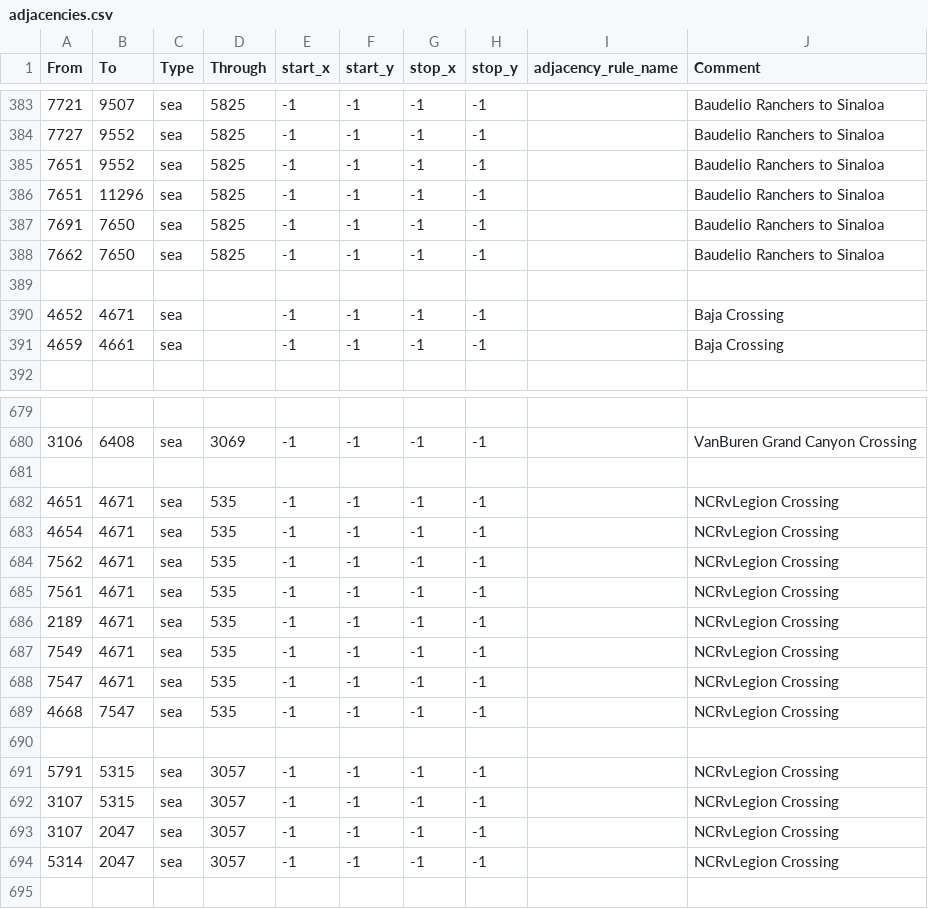
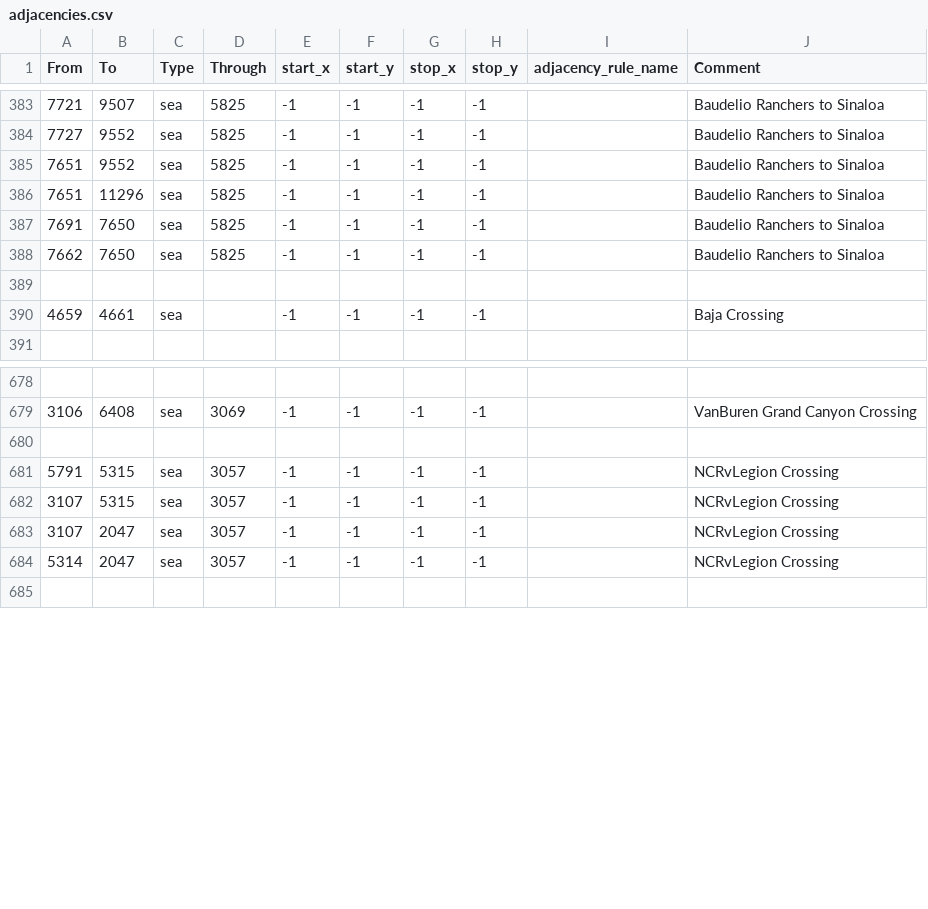
Before and after one commit to blackpilledsyrian/NCRvL-OWB, a CSV file: map/adjacencies.csv, drawn as a sheet; only a part is shown, gaps mark what is left out; the diff names each change by its address in the sheet, - before the commit and + after, or states it on an @@ line.

Commit message:
Add files via upload

```diff
--- a/map/adjacencies.csv
+++ b/map/adjacencies.csv
-row 390: 4652 | 4671 | sea |  | -1 | -1 | -1 | -1 |  | Baja Crossing
-row 681: (empty)
-row 682: 4651 | 4671 | sea | 535 | -1 | -1 | -1 | -1 |  | NCRvLegion Crossing
-row 683: 4654 | 4671 | sea | 535 | -1 | -1 | -1 | -1 |  | NCRvLegion Crossing
-row 684: 7562 | 4671 | sea | 535 | -1 | -1 | -1 | -1 |  | NCRvLegion Crossing
-row 685: 7561 | 4671 | sea | 535 | -1 | -1 | -1 | -1 |  | NCRvLegion Crossing
-row 686: 2189 | 4671 | sea | 535 | -1 | -1 | -1 | -1 |  | NCRvLegion Crossing
-row 687: 7549 | 4671 | sea | 535 | -1 | -1 | -1 | -1 |  | NCRvLegion Crossing
-row 688: 7547 | 4671 | sea | 535 | -1 | -1 | -1 | -1 |  | NCRvLegion Crossing
-row 689: 4668 | 7547 | sea | 535 | -1 | -1 | -1 | -1 |  | NCRvLegion Crossing
```
